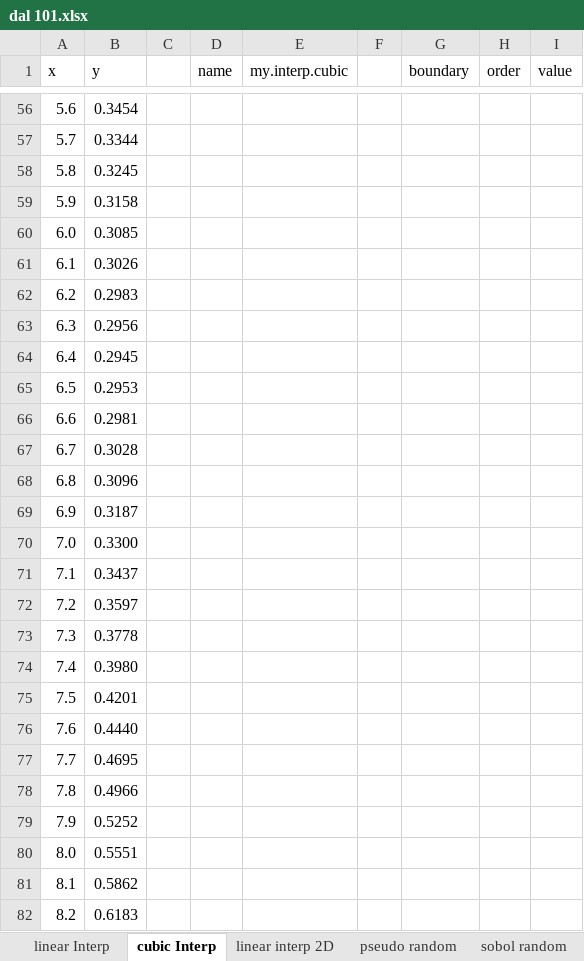
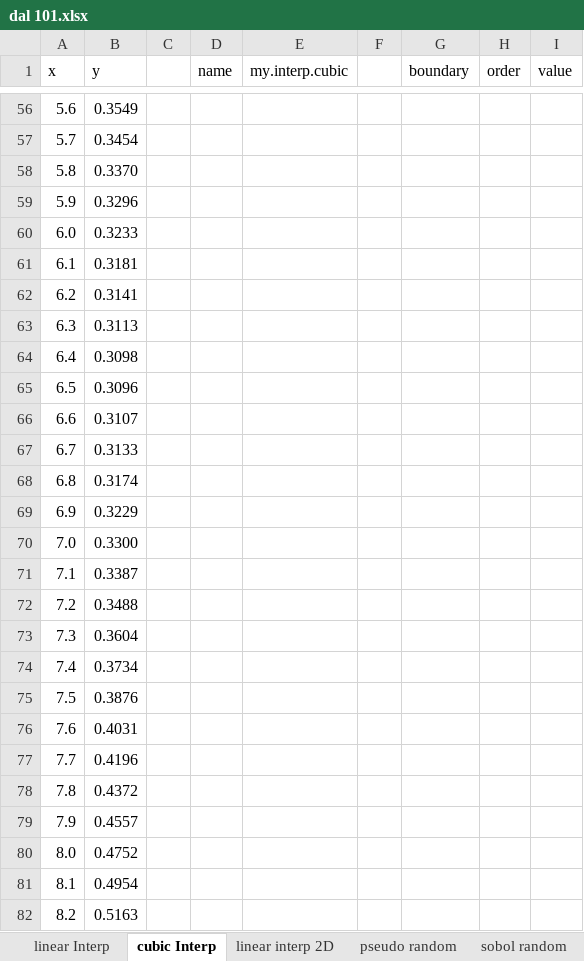
Before and after one commit to wegamekinglc/Derivatives-Algorithms-Lib, an Excel workbook: excel/dal 101.xlsx, sheet cubic Interp, drawn as a sheet; only a part is shown, gaps mark what is left out; values as stored, in another font and other column widths than the file's, no borders; charts and pictures not drawn; the diff covers the shown part only; the diff names each change by its address in the sheet, - before the commit and + after, or states it on an @@ line.

```diff
--- a/excel/dal 101.xlsx (sheet cubic Interp)
+++ b/excel/dal 101.xlsx (sheet cubic Interp)
-B56 (y): 0.3454
+B56 (y): 0.3549
-B57 (y): 0.3344
+B57 (y): 0.3454
-B58 (y): 0.3245
+B58 (y): 0.3370
-B59 (y): 0.3158
+B59 (y): 0.3296
-B60 (y): 0.3085
+B60 (y): 0.3233
-B61 (y): 0.3026
+B61 (y): 0.3181
-B62 (y): 0.2983
+B62 (y): 0.3141
-B63 (y): 0.2956
+B63 (y): 0.3113
-B64 (y): 0.2945
+B64 (y): 0.3098
-B65 (y): 0.2953
+B65 (y): 0.3096
-B66 (y): 0.2981
+B66 (y): 0.3107
-B67 (y): 0.3028
+B67 (y): 0.3133
-B68 (y): 0.3096
+B68 (y): 0.3174
-B69 (y): 0.3187
+B69 (y): 0.3229
-B71 (y): 0.3437
+B71 (y): 0.3387
-B72 (y): 0.3597
+B72 (y): 0.3488
-B73 (y): 0.3778
+B73 (y): 0.3604
-B74 (y): 0.3980
+B74 (y): 0.3734
-B75 (y): 0.4201
+B75 (y): 0.3876
-B76 (y): 0.4440
+B76 (y): 0.4031
-B77 (y): 0.4695
+B77 (y): 0.4196
-B78 (y): 0.4966
+B78 (y): 0.4372
-B79 (y): 0.5252
+B79 (y): 0.4557
-B80 (y): 0.5551
+B80 (y): 0.4752
-B81 (y): 0.5862
+B81 (y): 0.4954
-B82 (y): 0.6183
+B82 (y): 0.5163
```
Also changed, not shown: 1 removed row and 53 edited cells elsewhere in this sheet, formulas that keep their value, charts or pictures, 10 other files.
